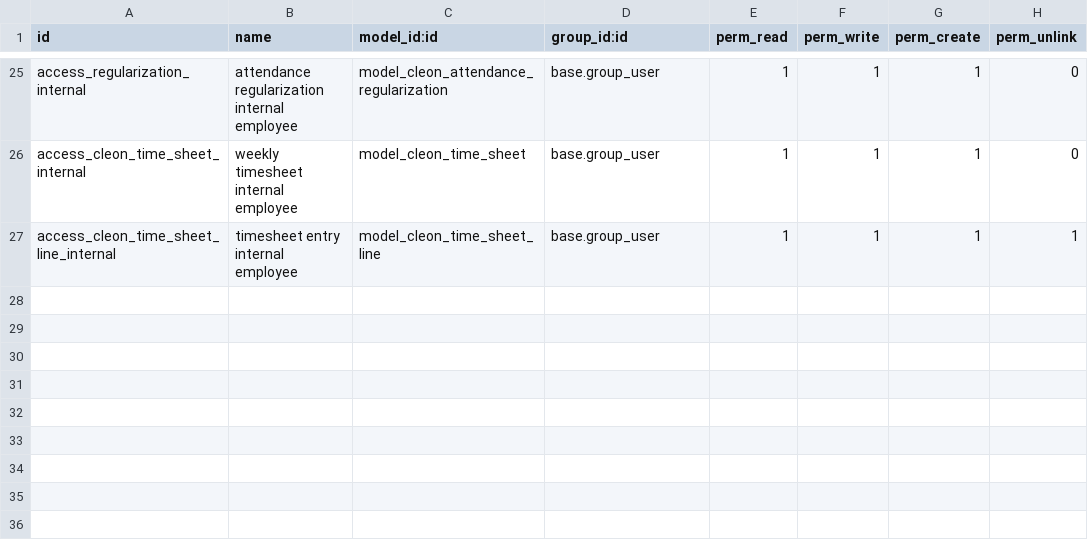
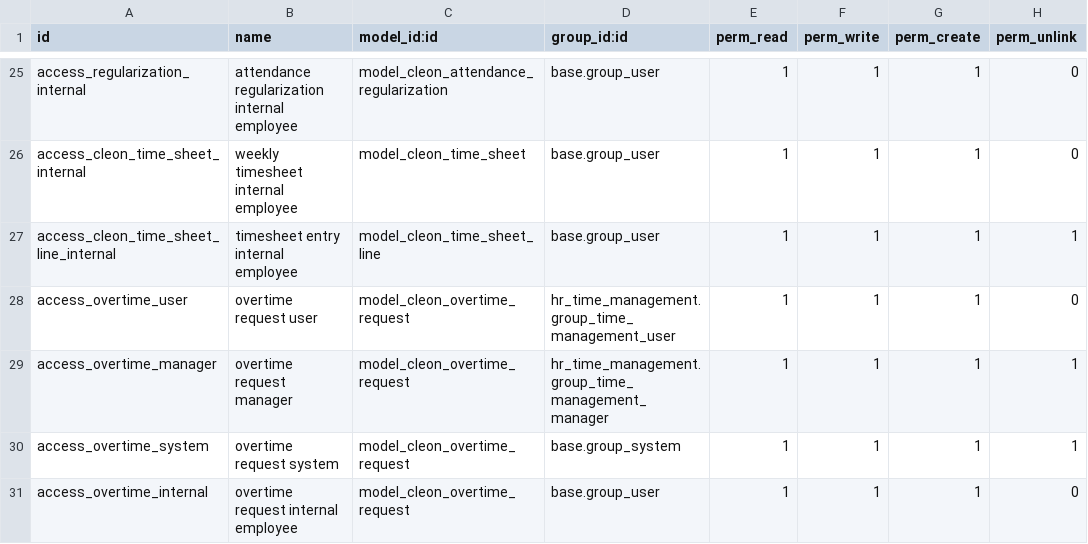
Before and after one commit to madux/white_clone, a CSV file: hr_time_management/security/ir.model.access.csv, drawn as a sheet; only a part is shown, gaps mark what is left out.

Commit message:
[IMP] Overtime Management

```diff
--- a/hr_time_management/security/ir.model.access.csv
+++ b/hr_time_management/security/ir.model.access.csv
@@ -27 +27,5 @@ access_cleon_time_sheet_internal,weekly timesheet internal employee,model_cleon_
 access_cleon_time_sheet_line_internal,timesheet entry internal employee,model_cleon_time_sheet_line,base.group_user,1,1,1,1
+access_overtime_user,overtime request user,model_cleon_overtime_request,hr_time_management.group_time_management_user,1,1,1,0
+access_overtime_manager,overtime request manager,model_cleon_overtime_request,hr_time_management.group_time_management_manager,1,1,1,1
+access_overtime_system,overtime request system,model_cleon_overtime_request,base.group_system,1,1,1,1
+access_overtime_internal,overtime request internal employee,model_cleon_overtime_request,base.group_user,1,1,1,0
```
Also changed, not shown: 8 other files.
